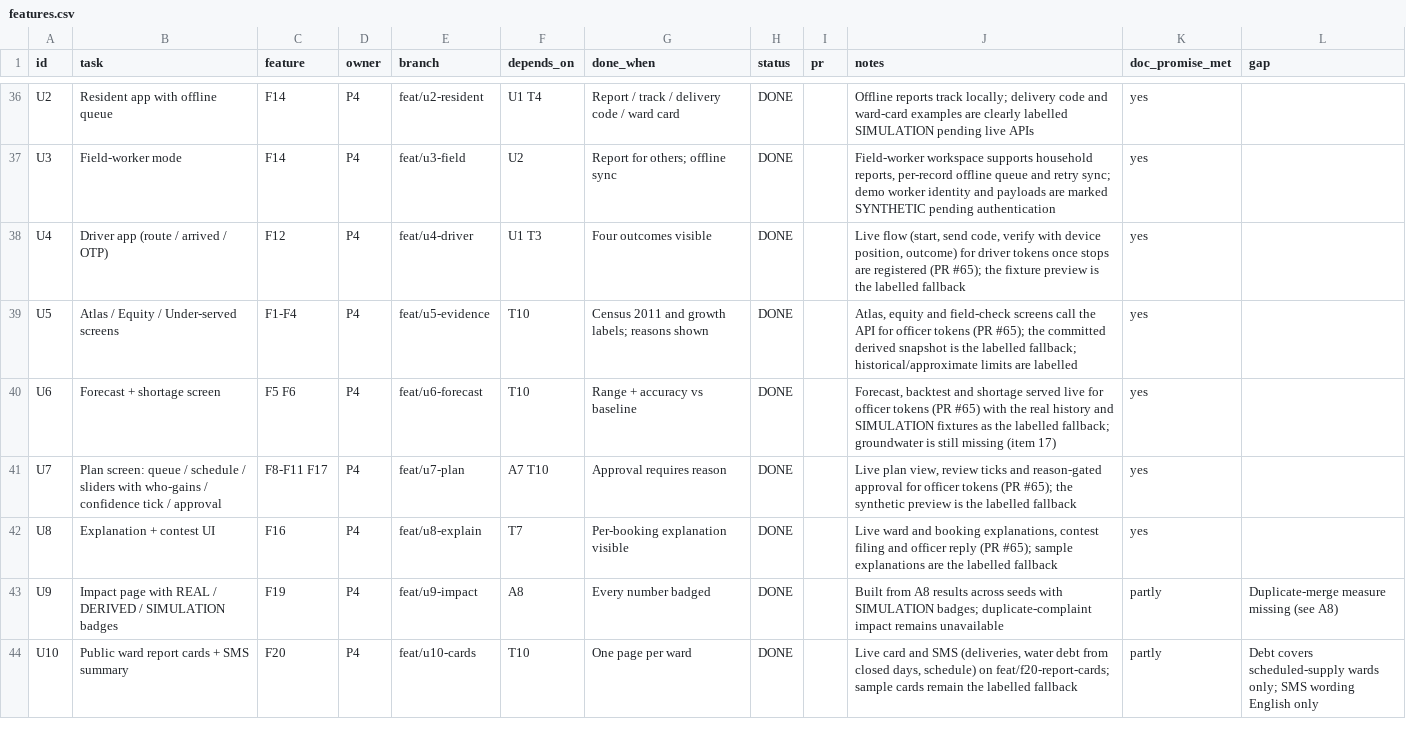
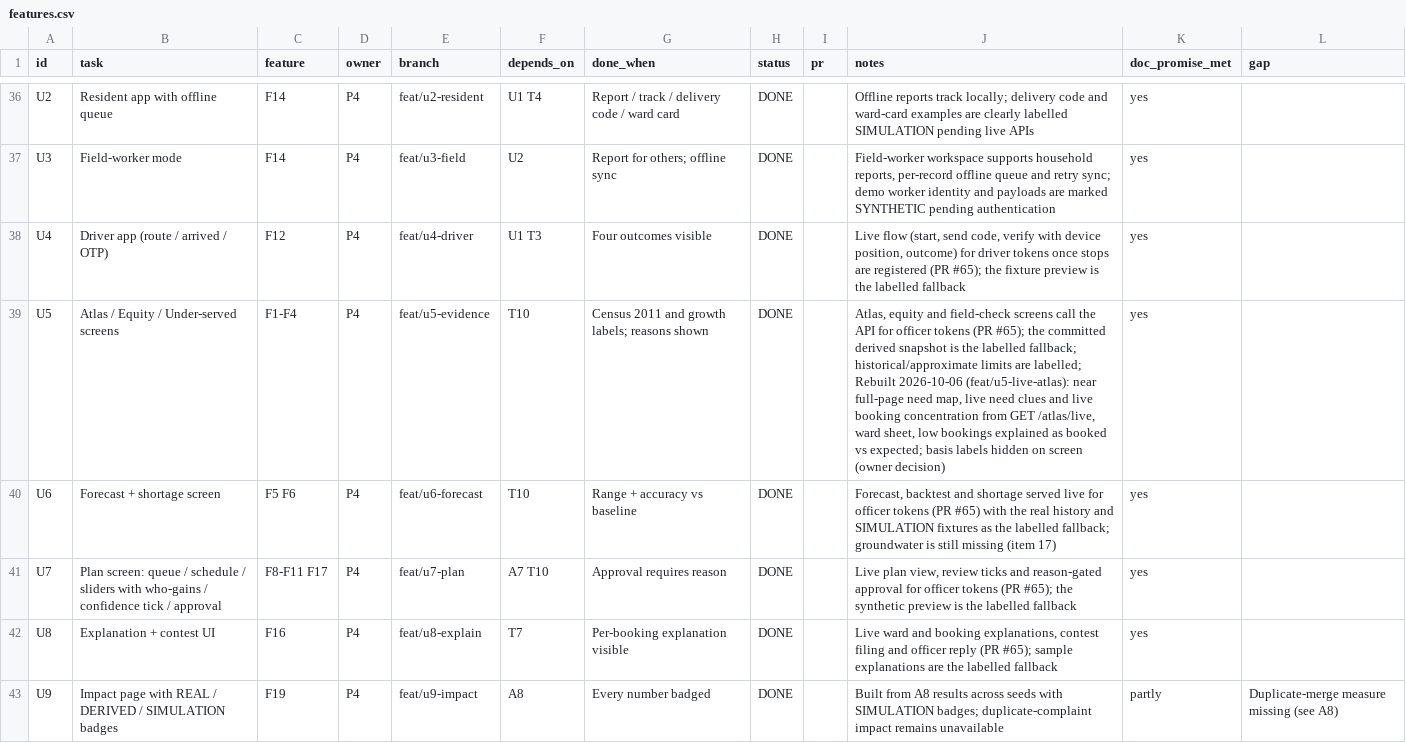
Before and after one commit to Tabsirshaikh/jallekha, a CSV file: docs/features.csv, drawn as a sheet; only a part is shown, gaps mark what is left out; the shorter side is filled out with more unchanged rows.

```diff
--- a/docs/features.csv
+++ b/docs/features.csv
@@ -38,3 +38,3 @@
 "U4","Driver app (route / arrived / OTP)","F12","P4","feat/u4-driver","U1 T3","Four outcomes visible","DONE","","Live flow (start, send code, verify with device position, outcome) for driver tokens once stops are registered (PR #65); the fixture preview is the labelled fallback","yes",""
-"U5","Atlas / Equity / Under-served screens","F1-F4","P4","feat/u5-evidence","T10","Census 2011 and growth labels; reasons shown","DONE","","Atlas, equity and field-check screens call the API for officer tokens (PR #65); the committed derived snapshot is the labelled fallback; historical/approximate limits are labelled","yes",""
+"U5","Atlas / Equity / Under-served screens","F1-F4","P4","feat/u5-evidence","T10","Census 2011 and growth labels; reasons shown","DONE","","Atlas, equity and field-check screens call the API for officer tokens (PR #65); the committed derived snapshot is the labelled fallback; historical/approximate limits are labelled; Rebuilt 2026-10-06 (feat/u5-live-atlas): near full-page need map, live need clues and live booking concentration from GET /atlas/live, ward sheet, low bookings explained as booked vs expected; basis labels hidden on screen (owner decision)","yes",""
 "U6","Forecast + shortage screen","F5 F6","P4","feat/u6-forecast","T10","Range + accuracy vs baseline","DONE","","Forecast, backtest and shortage served live for officer tokens (PR #65) with the real history and SIMULATION fixtures as the labelled fallback; groundwater is still missing (item 17)","yes",""
```
Also changed, not shown: docs/translation_review/translations.csv, 23 other files.
